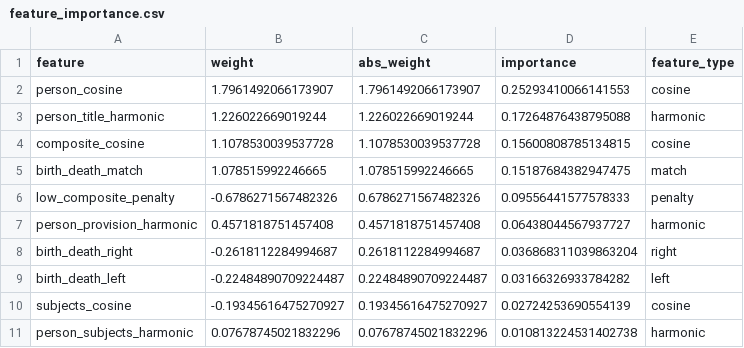
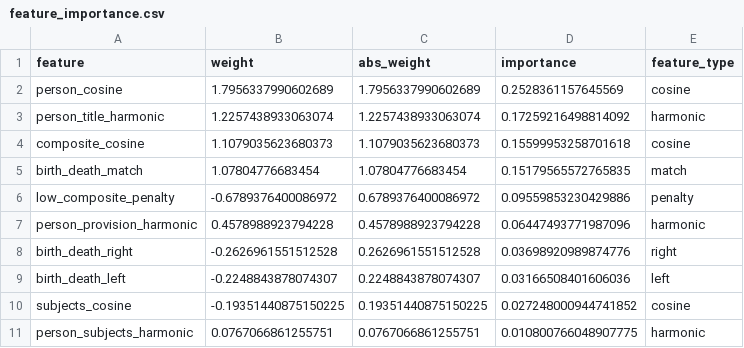
Before and after one commit to yalelibrary-metadata-services/entity_resolution_pipeline, a CSV file: output/feature_importance.csv, drawn as a sheet.

```diff
--- a/output/feature_importance.csv
+++ b/output/feature_importance.csv
@@ -1,11 +1,11 @@
 feature,weight,abs_weight,importance,feature_type
-person_cosine,1.7961492066173907,1.7961492066173907,0.25293410066141553,cosine
-person_title_harmonic,1.226022669019244,1.226022669019244,0.17264876438795088,harmonic
-composite_cosine,1.1078530039537728,1.1078530039537728,0.15600808785134815,cosine
-birth_death_match,1.078515992246665,1.078515992246665,0.15187684382947475,match
-low_composite_penalty,-0.6786271567482326,0.6786271567482326,0.09556441577578333,penalty
-person_provision_harmonic,0.4571818751457408,0.4571818751457408,0.06438044567937727,harmonic
-birth_death_right,-0.2618112284994687,0.2618112284994687,0.036868311039863204,right
-birth_death_left,-0.22484890709224487,0.22484890709224487,0.03166326933784282,left
-subjects_cosine,-0.19345616475270927,0.19345616475270927,0.02724253690554139,cosine
-person_subjects_harmonic,0.07678745021832296,0.07678745021832296,0.010813224531402738,harmonic
+person_cosine,1.7956337990602689,1.7956337990602689,0.2528361157645569,cosine
+person_title_harmonic,1.2257438933063074,1.2257438933063074,0.17259216498814092,harmonic
+composite_cosine,1.1079035623680373,1.1079035623680373,0.15599953258701618,cosine
+birth_death_match,1.07804776683454,1.07804776683454,0.15179565572765835,match
+low_composite_penalty,-0.6789376400086972,0.6789376400086972,0.09559853230429886,penalty
+person_provision_harmonic,0.4578988923794228,0.4578988923794228,0.06447493771987096,harmonic
+birth_death_right,-0.2626961551512528,0.2626961551512528,0.03698920989874776,right
+birth_death_left,-0.2248843878074307,0.2248843878074307,0.03166508401606036,left
+subjects_cosine,-0.19351440875150225,0.19351440875150225,0.027248000944741852,cosine
+person_subjects_harmonic,0.0767066861255751,0.0767066861255751,0.010800766048907775,harmonic
```
Also changed, not shown: output/error_analysis.csv, 30 other files.
